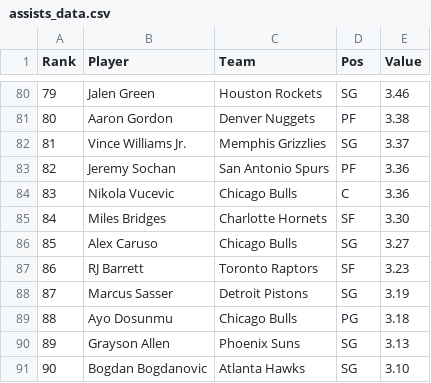
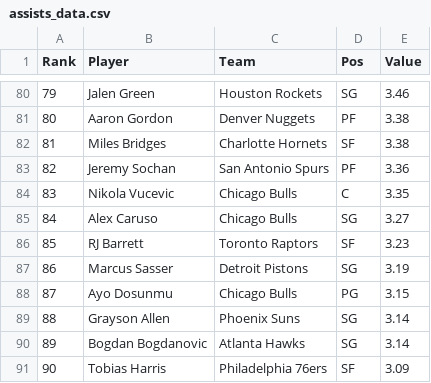
Before and after one commit to DhirenShivdasani/NBA-player-prop-analysis, a CSV file: player_stats/assists_data.csv, drawn as a sheet; only a part is shown, gaps mark what is left out; the diff covers the shown part only.

```diff
--- a/player_stats/assists_data.csv
+++ b/player_stats/assists_data.csv
@@ -81,11 +81,11 @@ Rank,Player,Team,Pos,Value
 80,Aaron Gordon,Denver Nuggets,PF,3.38
-81,Vince Williams Jr.,Memphis Grizzlies,SG,3.37
+81,Miles Bridges,Charlotte Hornets,SF,3.38
 82,Jeremy Sochan,San Antonio Spurs,PF,3.36
-83,Nikola Vucevic,Chicago Bulls,C,3.36
-84,Miles Bridges,Charlotte Hornets,SF,3.30
-85,Alex Caruso,Chicago Bulls,SG,3.27
-86,RJ Barrett,Toronto Raptors,SF,3.23
-87,Marcus Sasser,Detroit Pistons,SG,3.19
-88,Ayo Dosunmu,Chicago Bulls,PG,3.18
-89,Grayson Allen,Phoenix Suns,SG,3.13
-90,Bogdan Bogdanovic,Atlanta Hawks,SG,3.10
+83,Nikola Vucevic,Chicago Bulls,C,3.35
+84,Alex Caruso,Chicago Bulls,SG,3.27
+85,RJ Barrett,Toronto Raptors,SF,3.23
+86,Marcus Sasser,Detroit Pistons,SG,3.19
+87,Ayo Dosunmu,Chicago Bulls,PG,3.15
+88,Grayson Allen,Phoenix Suns,SG,3.14
+89,Bogdan Bogdanovic,Atlanta Hawks,SG,3.14
+90,Tobias Harris,Philadelphia 76ers,SF,3.09
```
Also changed, not shown: 4 added rows, 4 removed rows and 89 edited cells elsewhere in this file, player_stats/minutes-played_data.csv, player_stats/nba-efficiency_data.csv, 8 other files.
